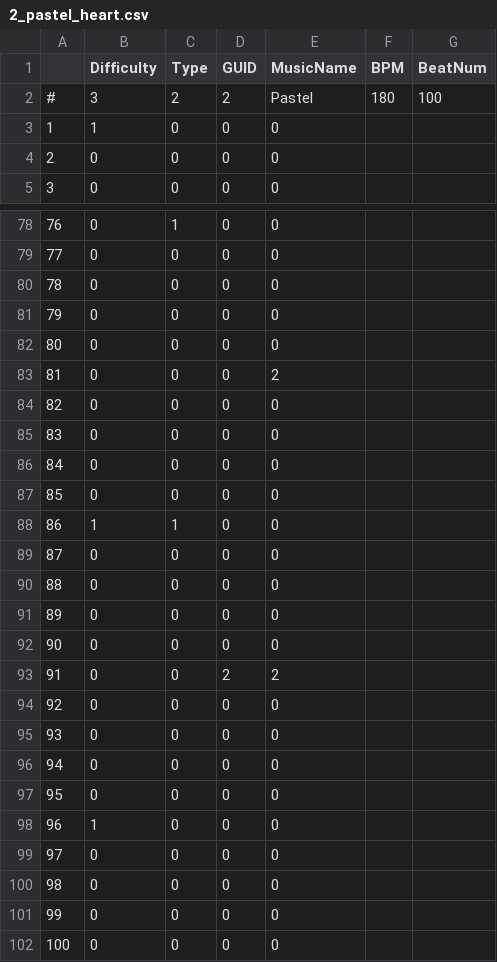
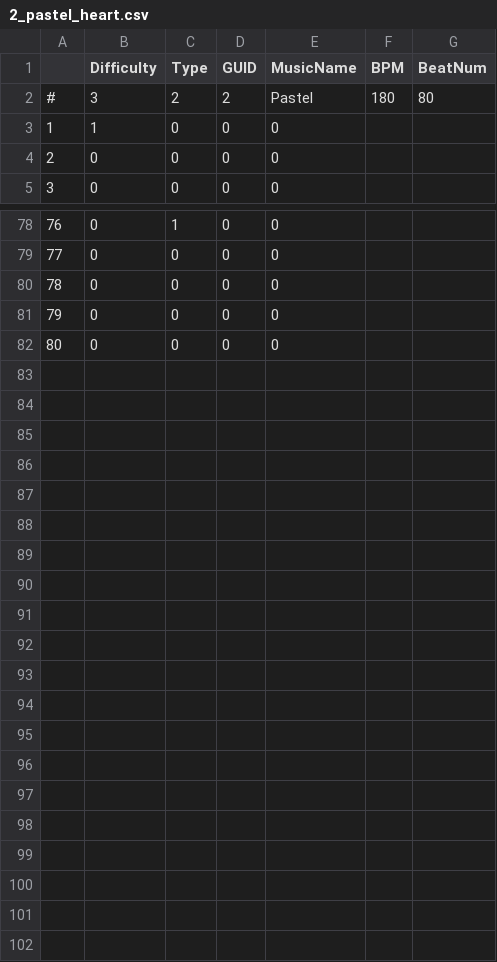
Before and after one commit to jellysis-xreal/CRUSH-BEAR, a CSV file: Assets/Resources/Data/2_pastel_heart.csv, drawn as a sheet; only a part is shown, gaps mark what is left out.

```diff
--- a/Assets/Resources/Data/2_pastel_heart.csv
+++ b/Assets/Resources/Data/2_pastel_heart.csv
@@ -1,3 +1,3 @@
 ,Difficulty,Type,GUID,MusicName,BPM,BeatNum
-#,3,2,2,Pastel,180,100
+#,3,2,2,Pastel,180,80
 1,1,0,0,0,,
@@ -82,21 +82 @@
 80,0,0,0,0,,
-81,0,0,0,2,,
-82,0,0,0,0,,
-83,0,0,0,0,,
-84,0,0,0,0,,
-85,0,0,0,0,,
-86,1,1,0,0,,
-87,0,0,0,0,,
-88,0,0,0,0,,
-89,0,0,0,0,,
-90,0,0,0,0,,
-91,0,0,2,2,,
-92,0,0,0,0,,
-93,0,0,0,0,,
-94,0,0,0,0,,
-95,0,0,0,0,,
-96,1,0,0,0,,
-97,0,0,0,0,,
-98,0,0,0,0,,
-99,0,0,0,0,,
-100,0,0,0,0,,
```
Also changed, not shown: 8 other files.
